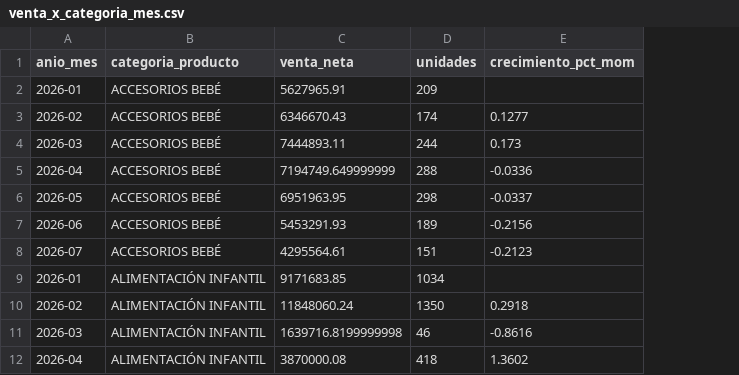
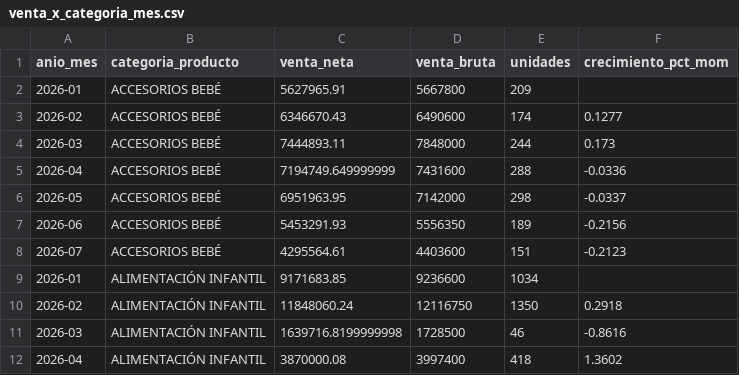
Before and after one commit to familysas2017-del/global-family-dashboard, a CSV file: app/data/venta_x_categoria_mes.csv, drawn as a sheet; only a part is shown; the diff names each change by its address in the sheet, - before the commit and + after, or states it on an @@ line.

Commit message:
Agregar columna Venta Bruta en dashboard - conciliación con Excel equipo

```diff
--- a/app/data/venta_x_categoria_mes.csv
+++ b/app/data/venta_x_categoria_mes.csv
+column D (venta_bruta), rows 2-12: 5667800 | 6490600 | 7848000 | 7431600 | 7142000 | 5556350 | 4403600 | 9236600 | 12116750 | 1728500 | 3997400
```
Also changed, not shown: data/metrics/venta_x_categoria_mes.csv, 6 other files.
